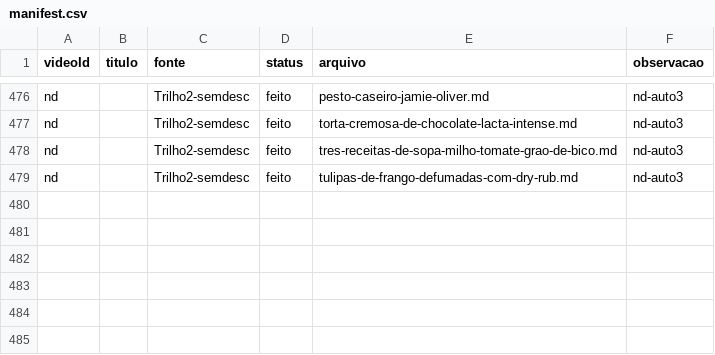
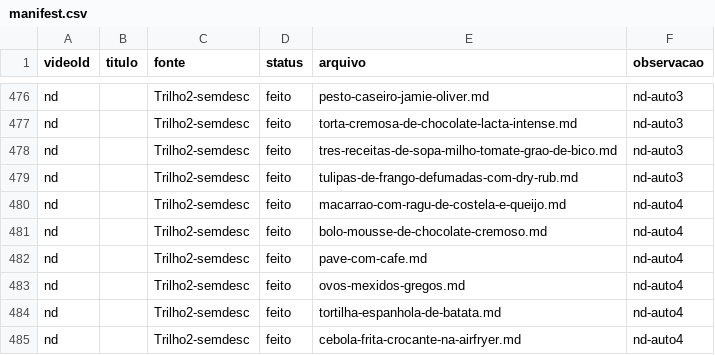
Before and after one commit to rodrigoma/recipes, a CSV file: _migration/manifest.csv, drawn as a sheet; only a part is shown, gaps mark what is left out; the diff names each change by its address in the sheet, - before the commit and + after, or states it on an @@ line.

Commit message:
Trilho 2 auto-4: +6 receitas (15 avaliados, 7 nao-receita, 2 dup)

```diff
--- a/_migration/manifest.csv
+++ b/_migration/manifest.csv
+row 480: nd |  | Trilho2-semdesc | feito | macarrao-com-ragu-de-costela-e-queijo.md | nd-auto4
+row 481: nd |  | Trilho2-semdesc | feito | bolo-mousse-de-chocolate-cremoso.md | nd-auto4
+row 482: nd |  | Trilho2-semdesc | feito | pave-com-cafe.md | nd-auto4
+row 483: nd |  | Trilho2-semdesc | feito | ovos-mexidos-gregos.md | nd-auto4
+row 484: nd |  | Trilho2-semdesc | feito | tortilha-espanhola-de-batata.md | nd-auto4
+row 485: nd |  | Trilho2-semdesc | feito | cebola-frita-crocante-na-airfryer.md | nd-auto4
```
Also changed, not shown: 7 other files.
